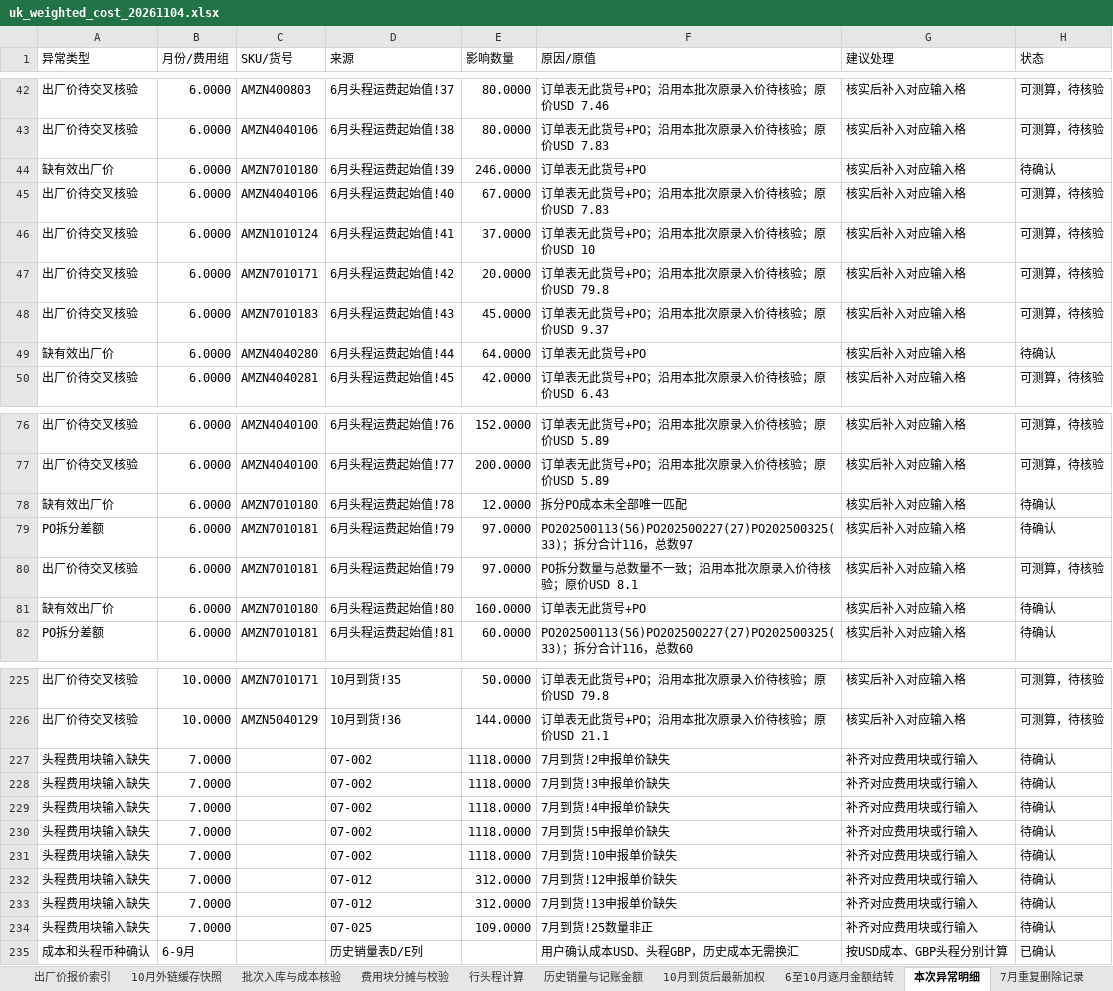
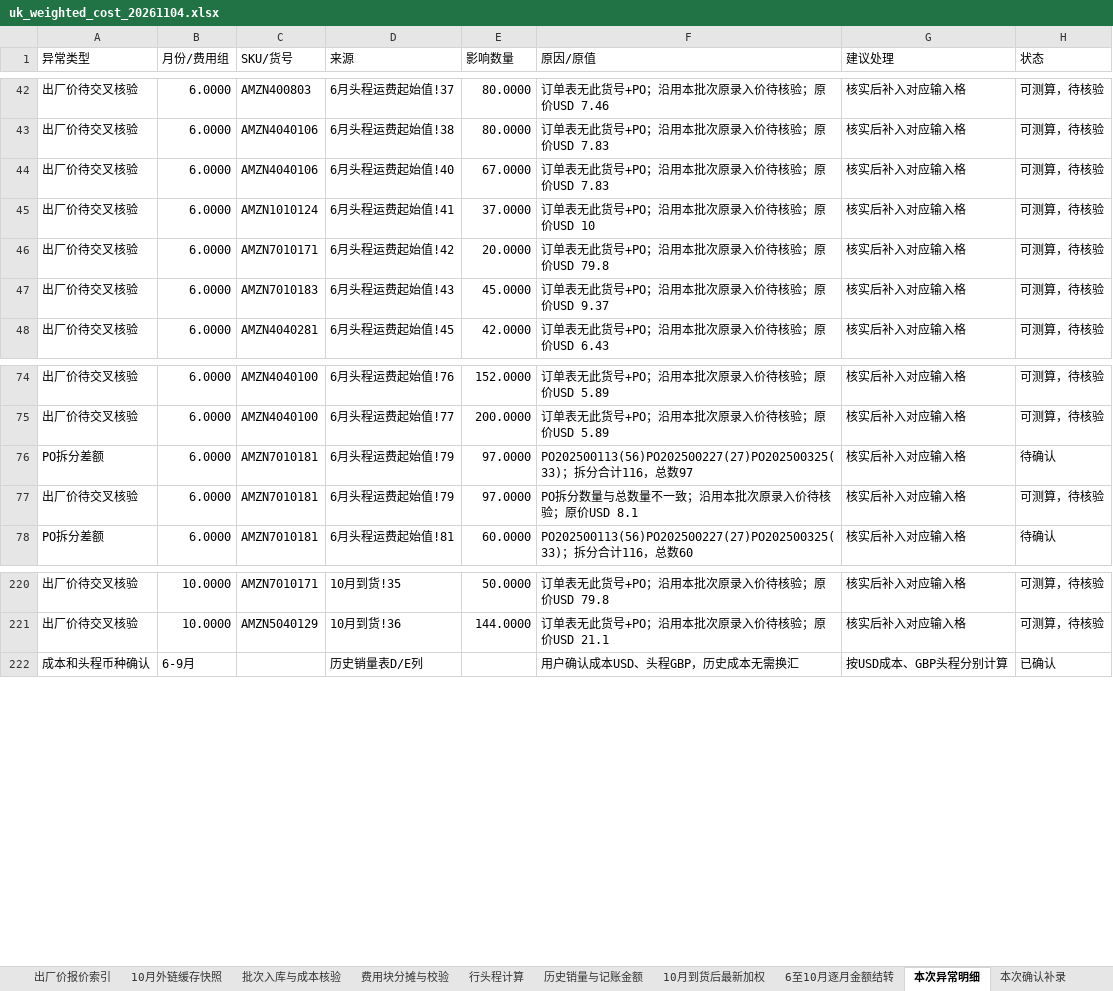
Before and after one commit to JaneHxh/-, an Excel workbook: deliverables/uk_cost_20261104/uk_weighted_cost_20261104.xlsx, sheet 本次异常明细, drawn as a sheet; only a part is shown, gaps mark what is left out; values as stored, in another font and other column widths than the file's, no cell formats; removed rows and columns are numbered as before the commit, all else as after; the diff covers the shown part only; the diff names each change by its address in the sheet, - before the commit and + after, or states it on an @@ line.

```diff
--- a/deliverables/uk_cost_20261104/uk_weighted_cost_20261104.xlsx (sheet 本次异常明细)
+++ b/deliverables/uk_cost_20261104/uk_weighted_cost_20261104.xlsx (sheet 本次异常明细)
+sheet tab: 本次确认补录
-row 44: 缺有效出厂价 | 6.0000 | AMZN7010180 | 6月头程运费起始值!39 | 246.0000 | 订单表无此货号+PO | 核实后补入对应输入格 | 待确认
-row 49: 缺有效出厂价 | 6.0000 | AMZN4040280 | 6月头程运费起始值!44 | 64.0000 | 订单表无此货号+PO | 核实后补入对应输入格 | 待确认
-row 78: 缺有效出厂价 | 6.0000 | AMZN7010180 | 6月头程运费起始值!78 | 12.0000 | 拆分PO成本未全部唯一匹配 | 核实后补入对应输入格 | 待确认
-row 81: 缺有效出厂价 | 6.0000 | AMZN7010180 | 6月头程运费起始值!80 | 160.0000 | 订单表无此货号+PO | 核实后补入对应输入格 | 待确认
-row 227: 头程费用块输入缺失 | 7.0000 |  | 07-002 | 1118.0000 | 7月到货!2申报单价缺失 | 补齐对应费用块或行输入 | 待确认
-row 228: 头程费用块输入缺失 | 7.0000 |  | 07-002 | 1118.0000 | 7月到货!3申报单价缺失 | 补齐对应费用块或行输入 | 待确认
-row 229: 头程费用块输入缺失 | 7.0000 |  | 07-002 | 1118.0000 | 7月到货!4申报单价缺失 | 补齐对应费用块或行输入 | 待确认
-row 230: 头程费用块输入缺失 | 7.0000 |  | 07-002 | 1118.0000 | 7月到货!5申报单价缺失 | 补齐对应费用块或行输入 | 待确认
-row 231: 头程费用块输入缺失 | 7.0000 |  | 07-002 | 1118.0000 | 7月到货!10申报单价缺失 | 补齐对应费用块或行输入 | 待确认
-row 232: 头程费用块输入缺失 | 7.0000 |  | 07-012 | 312.0000 | 7月到货!12申报单价缺失 | 补齐对应费用块或行输入 | 待确认
-row 233: 头程费用块输入缺失 | 7.0000 |  | 07-012 | 312.0000 | 7月到货!13申报单价缺失 | 补齐对应费用块或行输入 | 待确认
-row 234: 头程费用块输入缺失 | 7.0000 |  | 07-025 | 109.0000 | 7月到货!25数量非正 | 补齐对应费用块或行输入 | 待确认
```
Also changed, not shown: 4 added rows and 1 removed row elsewhere in this sheet, sheet 6至10月逐月金额结转, sheet 10月到货后最新加权, sheet 批次入库与成本核验, sheet 行头程计算, sheet 最终结果-只看这张, sheet 7月到货, 2 more sheets, cell formats, formulas that keep their value, deliverables/uk_cost_20261104/uk_final_weighted_results_20261104.xlsx, deliverables/uk_cost_20261104/uk_weighted_cost_exceptions_20261104.xlsx, 1 other file.
